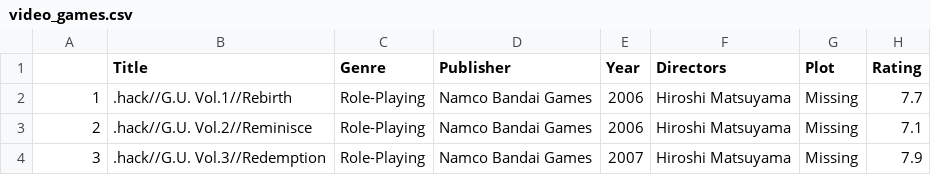
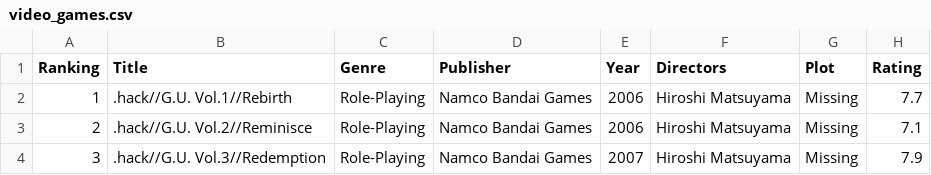
Before and after one commit to mattkwilson/game-sales-vis, a CSV file: data/video_games.csv, drawn as a sheet; only a part is shown; the diff names each change by its address in the sheet, - before the commit and + after, or states it on an @@ line.

```diff
--- a/data/video_games.csv
+++ b/data/video_games.csv
-A1: (empty)
+A1: Ranking
```
Also changed, not shown: 12 other files.
